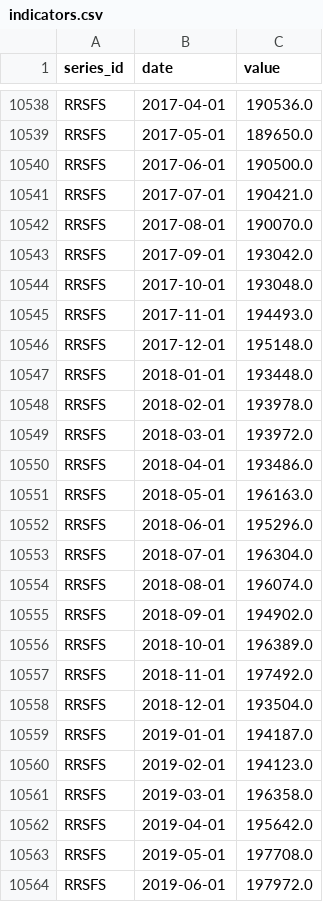
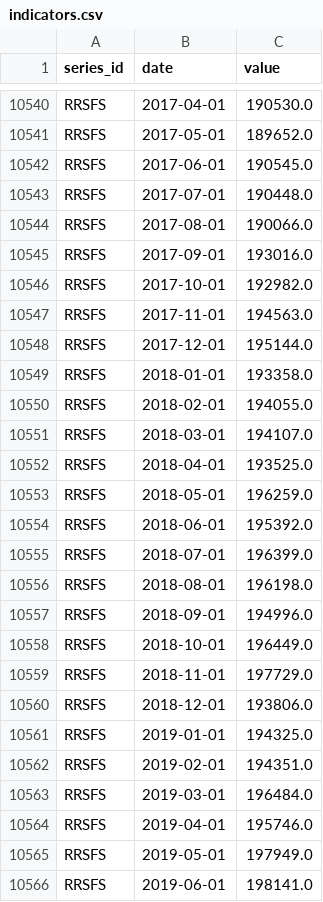
Before and after one commit to sebwys/loop, a CSV file: data/raw/national/indicators.csv, drawn as a sheet; only a part is shown, gaps mark what is left out; addresses are those after the commit; the diff covers the shown part only; the diff names each change by its address in the sheet, - before the commit and + after, or states it on an @@ line.

```diff
--- a/data/raw/national/indicators.csv
+++ b/data/raw/national/indicators.csv
-C10540 (value): 190536.0
+C10540 (value): 190530.0
-C10541 (value): 189650.0
+C10541 (value): 189652.0
-C10542 (value): 190500.0
+C10542 (value): 190545.0
-C10543 (value): 190421.0
+C10543 (value): 190448.0
-C10544 (value): 190070.0
+C10544 (value): 190066.0
-C10545 (value): 193042.0
+C10545 (value): 193016.0
-C10546 (value): 193048.0
+C10546 (value): 192982.0
-C10547 (value): 194493.0
+C10547 (value): 194563.0
-C10548 (value): 195148.0
+C10548 (value): 195144.0
-C10549 (value): 193448.0
+C10549 (value): 193358.0
-C10550 (value): 193978.0
+C10550 (value): 194055.0
-C10551 (value): 193972.0
+C10551 (value): 194107.0
-C10552 (value): 193486.0
+C10552 (value): 193525.0
-C10553 (value): 196163.0
+C10553 (value): 196259.0
-C10554 (value): 195296.0
+C10554 (value): 195392.0
-C10555 (value): 196304.0
+C10555 (value): 196399.0
-C10556 (value): 196074.0
+C10556 (value): 196198.0
-C10557 (value): 194902.0
+C10557 (value): 194996.0
-C10558 (value): 196389.0
+C10558 (value): 196449.0
-C10559 (value): 197492.0
+C10559 (value): 197729.0
-C10560 (value): 193504.0
+C10560 (value): 193806.0
-C10561 (value): 194187.0
+C10561 (value): 194325.0
-C10562 (value): 194123.0
+C10562 (value): 194351.0
-C10563 (value): 196358.0
+C10563 (value): 196484.0
-C10564 (value): 195642.0
+C10564 (value): 195746.0
-C10565 (value): 197708.0
+C10565 (value): 197949.0
-C10566 (value): 197972.0
+C10566 (value): 198141.0
```
Also changed, not shown: 4 added rows, 2 removed rows and 113 edited cells elsewhere in this file, 2 other files.
